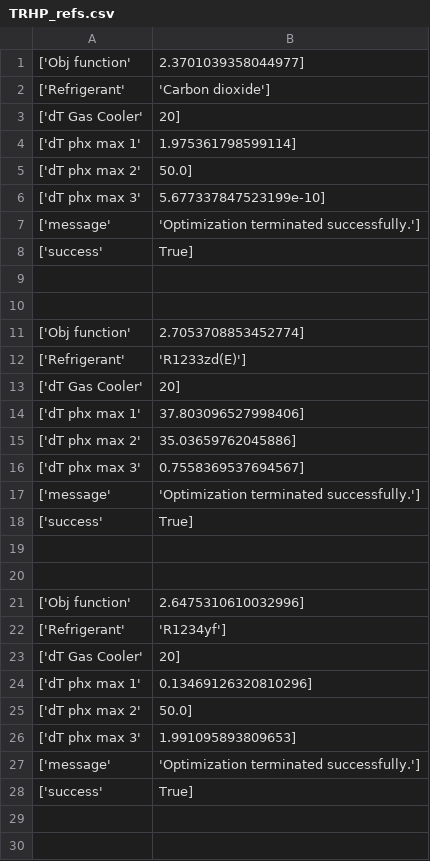
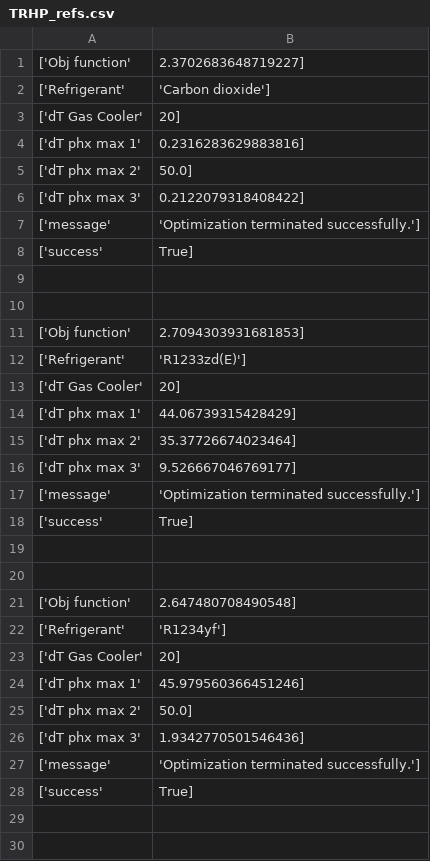
Before and after one commit to waikato-ahuora-smart-energy-systems/HeatPumpLab, a CSV file: TRHP_refs.csv, drawn as a sheet; only a part is shown; the diff covers the shown part only.

```diff
--- a/TRHP_refs.csv
+++ b/TRHP_refs.csv
@@ -1,7 +1,7 @@
-['Obj function', 2.3701039358044977]
+['Obj function', 2.3702683648719227]
 ['Refrigerant', 'Carbon dioxide']
 ['dT Gas Cooler', 20]
-['dT phx max 1', 1.975361798599114]
+['dT phx max 1', 0.2316283629883816]
 ['dT phx max 2', 50.0]
-['dT phx max 3', 5.677337847523199e-10]
+['dT phx max 3', 0.2122079318408422]
 ['message', 'Optimization terminated successfully.']
@@ -10,8 +10,8 @@
 
-['Obj function', 2.7053708853452774]
+['Obj function', 2.7094303931681853]
 ['Refrigerant', 'R1233zd(E)']
 ['dT Gas Cooler', 20]
-['dT phx max 1', 37.803096527998406]
-['dT phx max 2', 35.03659762045886]
-['dT phx max 3', 0.7558369537694567]
+['dT phx max 1', 44.06739315428429]
+['dT phx max 2', 35.37726674023464]
+['dT phx max 3', 9.526667046769177]
 ['message', 'Optimization terminated successfully.']
@@ -20,8 +20,8 @@
 
-['Obj function', 2.6475310610032996]
+['Obj function', 2.647480708490548]
 ['Refrigerant', 'R1234yf']
 ['dT Gas Cooler', 20]
-['dT phx max 1', 0.13469126320810296]
+['dT phx max 1', 45.979560366451246]
 ['dT phx max 2', 50.0]
-['dT phx max 3', 1.991095893809653]
+['dT phx max 3', 1.9342770501546436]
 ['message', 'Optimization terminated successfully.']
```
Also changed, not shown: 32 edited cells elsewhere in this file, 3 other files.
